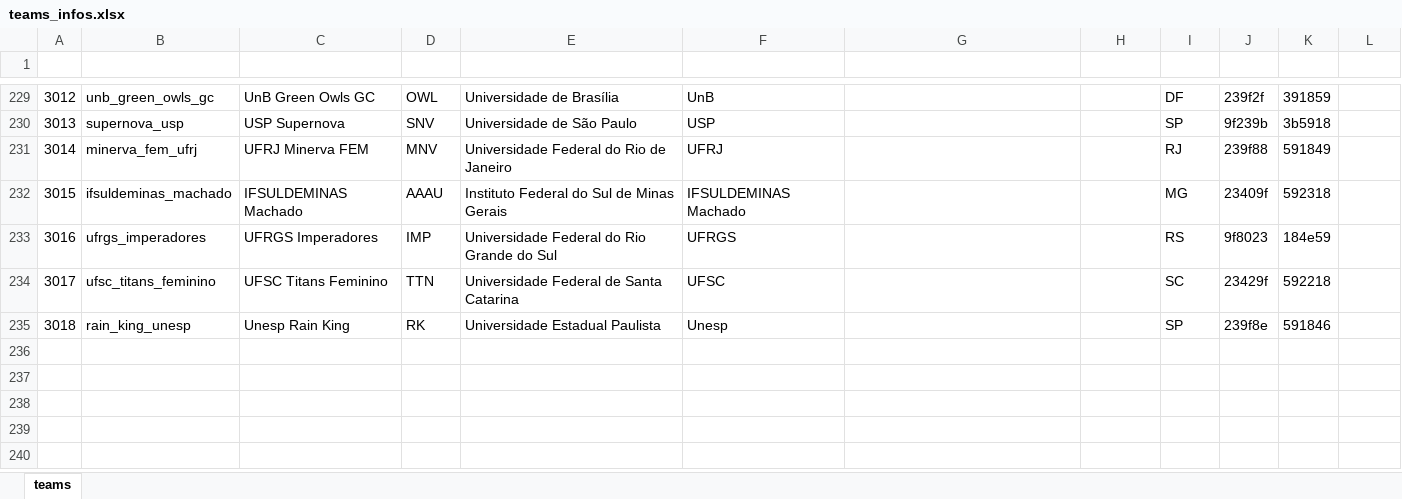
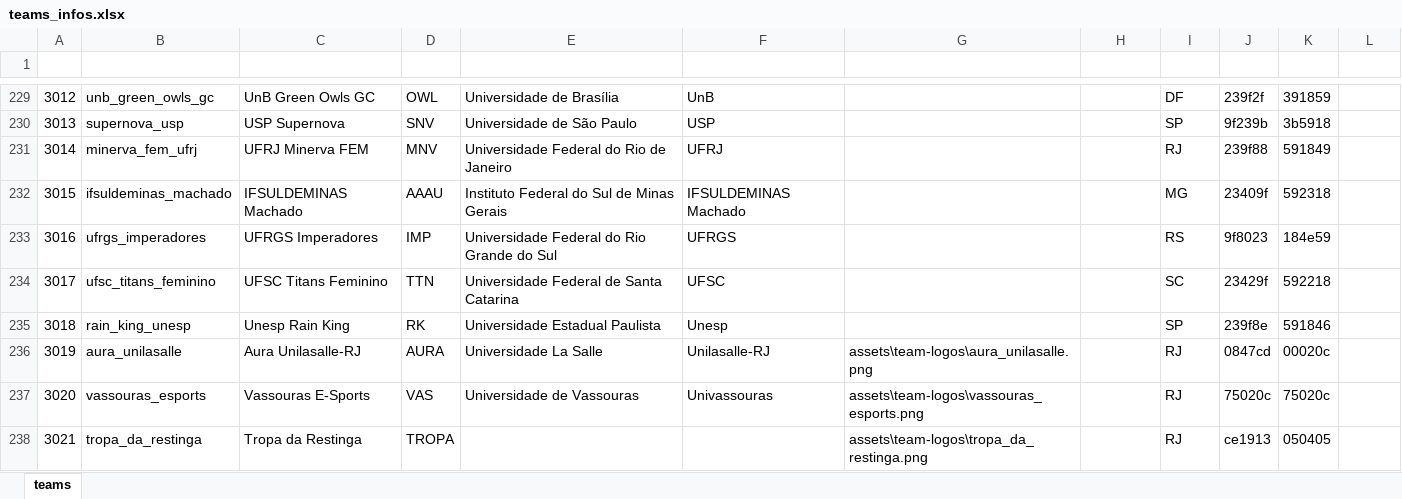
Before and after one commit to kmzmath/univlr, an Excel workbook: dados_excel/teams_infos.xlsx, sheet teams, drawn as a sheet; only a part is shown, gaps mark what is left out; values as stored, in another font and other column widths than the file's, no borders; table styles not drawn; the diff names each change by its address in the sheet, - before the commit and + after, or states it on an @@ line.

```diff
--- a/dados_excel/teams_infos.xlsx (sheet teams)
+++ b/dados_excel/teams_infos.xlsx (sheet teams)
+row 236: 3019 | aura_unilasalle | Aura Unilasalle-RJ | AURA | Universidade La Salle | Unilasalle-RJ | assets\team-logos\aura_unilasalle.png |  | RJ | 0847cd | 00020c
+row 237: 3020 | vassouras_esports | Vassouras E-Sports | VAS | Universidade de Vassouras | Univassouras | assets\team-logos\vassouras_esports.png |  | RJ | 75020c | 75020c
+row 238: 3021 | tropa_da_restinga | Tropa da Restinga | TROPA |  |  | assets\team-logos\tropa_da_restinga.png |  | RJ | ce1913 | 050405
```
Also changed, not shown: dados_excel/players.xlsx, dados_excel/round_state_winrates.xlsx, 20 other files.
